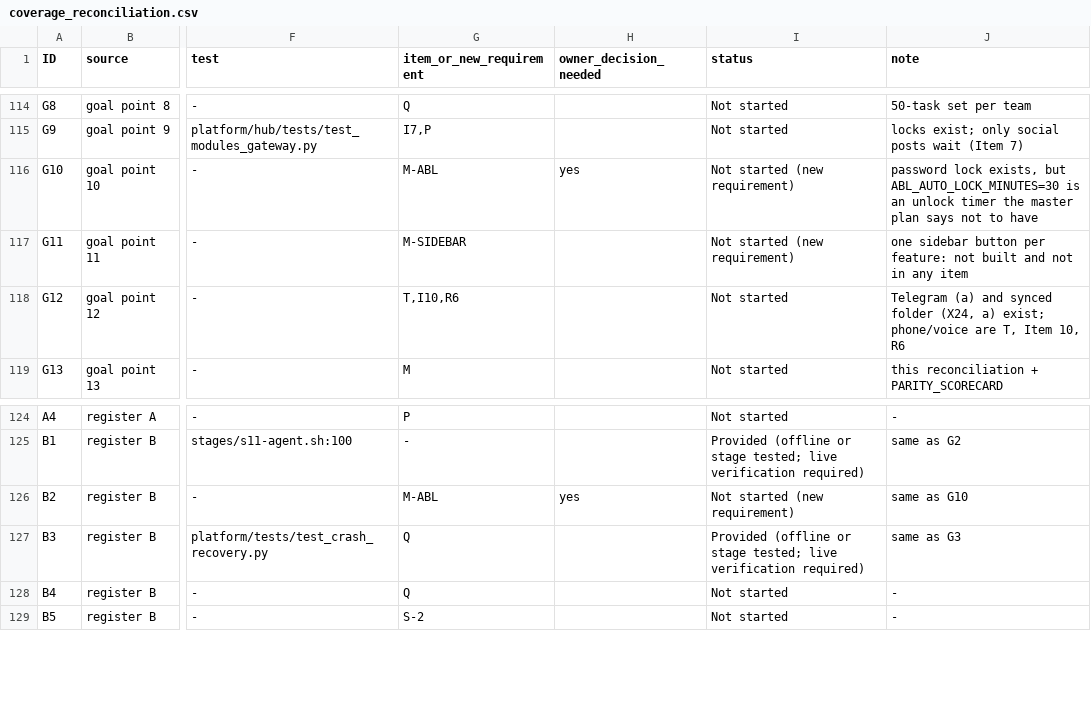
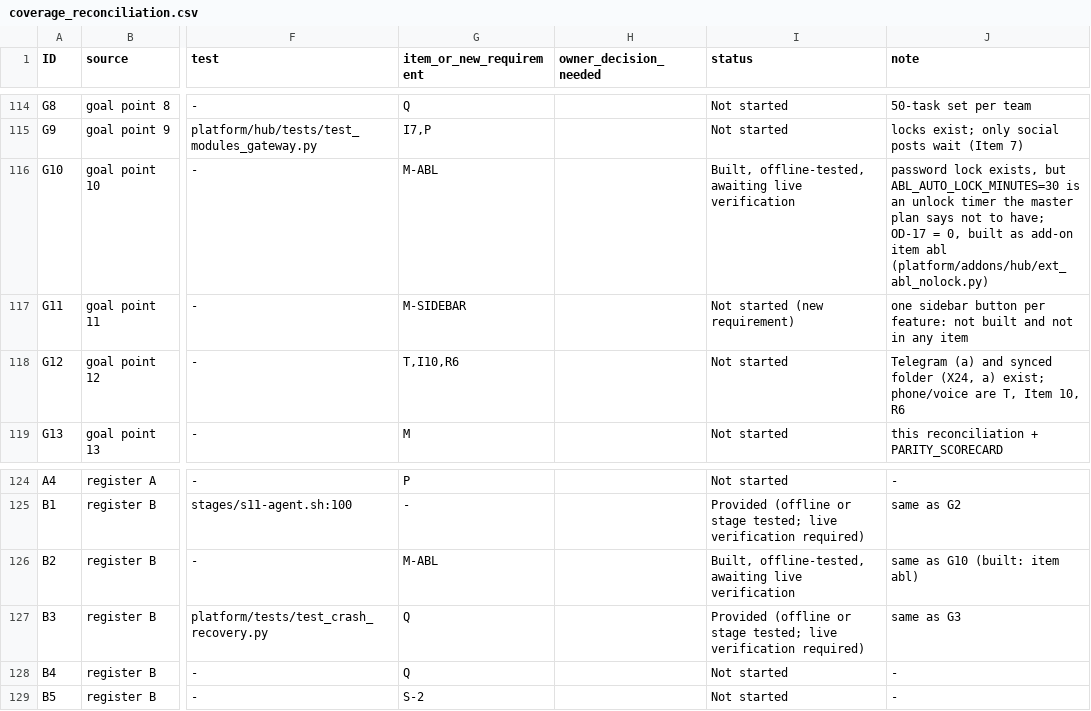
Before and after one commit to naylorsam38-creator/ATTa, a CSV file: h100/airexploit/coverage_reconciliation.csv, drawn as a sheet; only a part is shown, gaps mark what is left out; the diff names each change by its address in the sheet, - before the commit and + after, or states it on an @@ line.

```diff
--- a/h100/airexploit/coverage_reconciliation.csv
+++ b/h100/airexploit/coverage_reconciliation.csv
-H116 (owner_decision_needed): yes
+H116 (owner_decision_needed): (empty)
-I116 (status): Not started (new requirement)
+I116 (status): Built, offline-tested, awaiting live verification
-J116 (note): …not to have
+J116 (note): …not to have; OD-17 = 0, built as add-on item abl (platform/addons/hub/ext_abl_nolock.py)
-H126 (owner_decision_needed): yes
+H126 (owner_decision_needed): (empty)
-I126 (status): Not started (new requirement)
+I126 (status): Built, offline-tested, awaiting live verification
-J126 (note): same as G10
+J126 (note): same as G10 (built: item abl)
```
Also changed, not shown: 24 other files.
